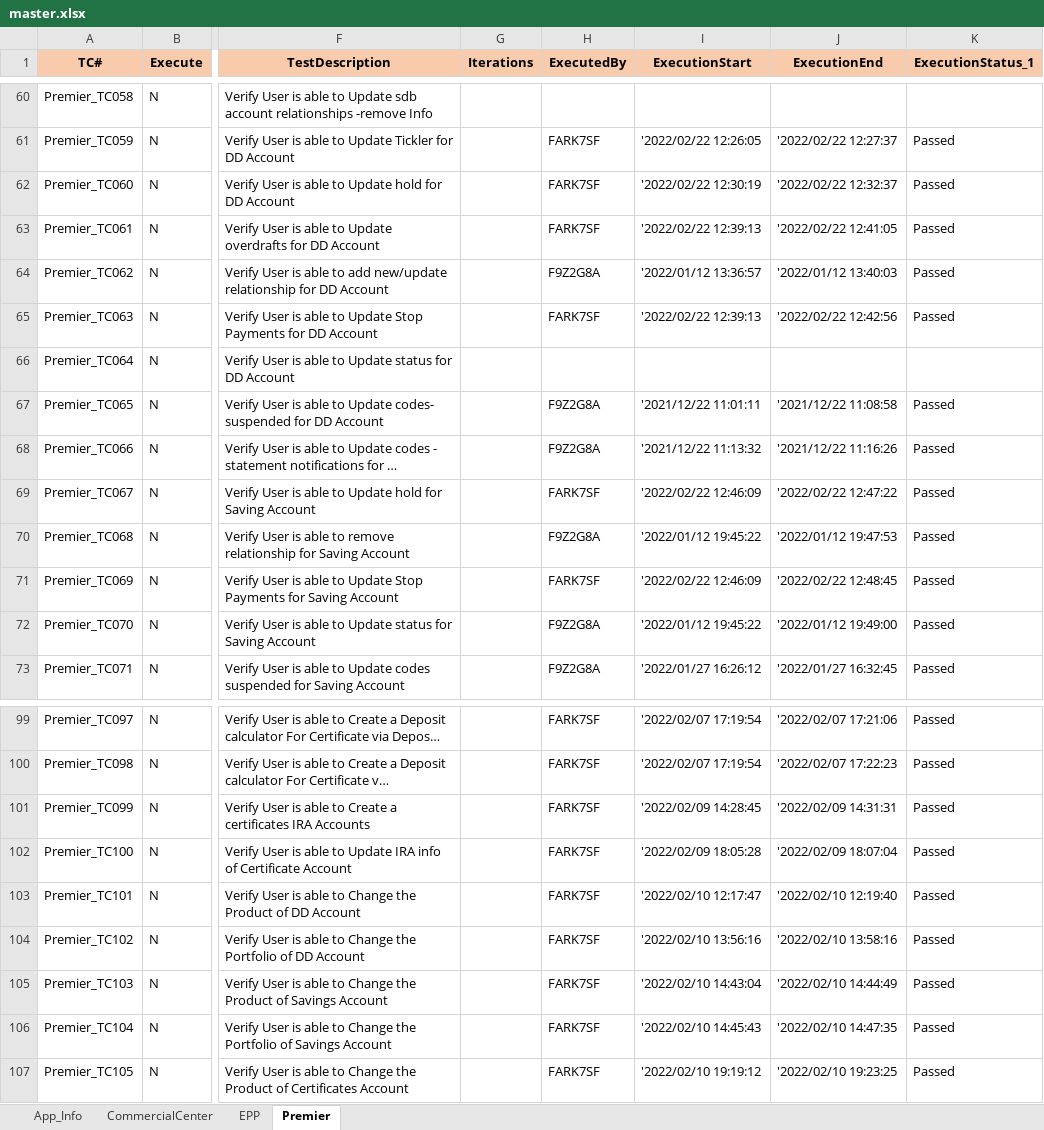
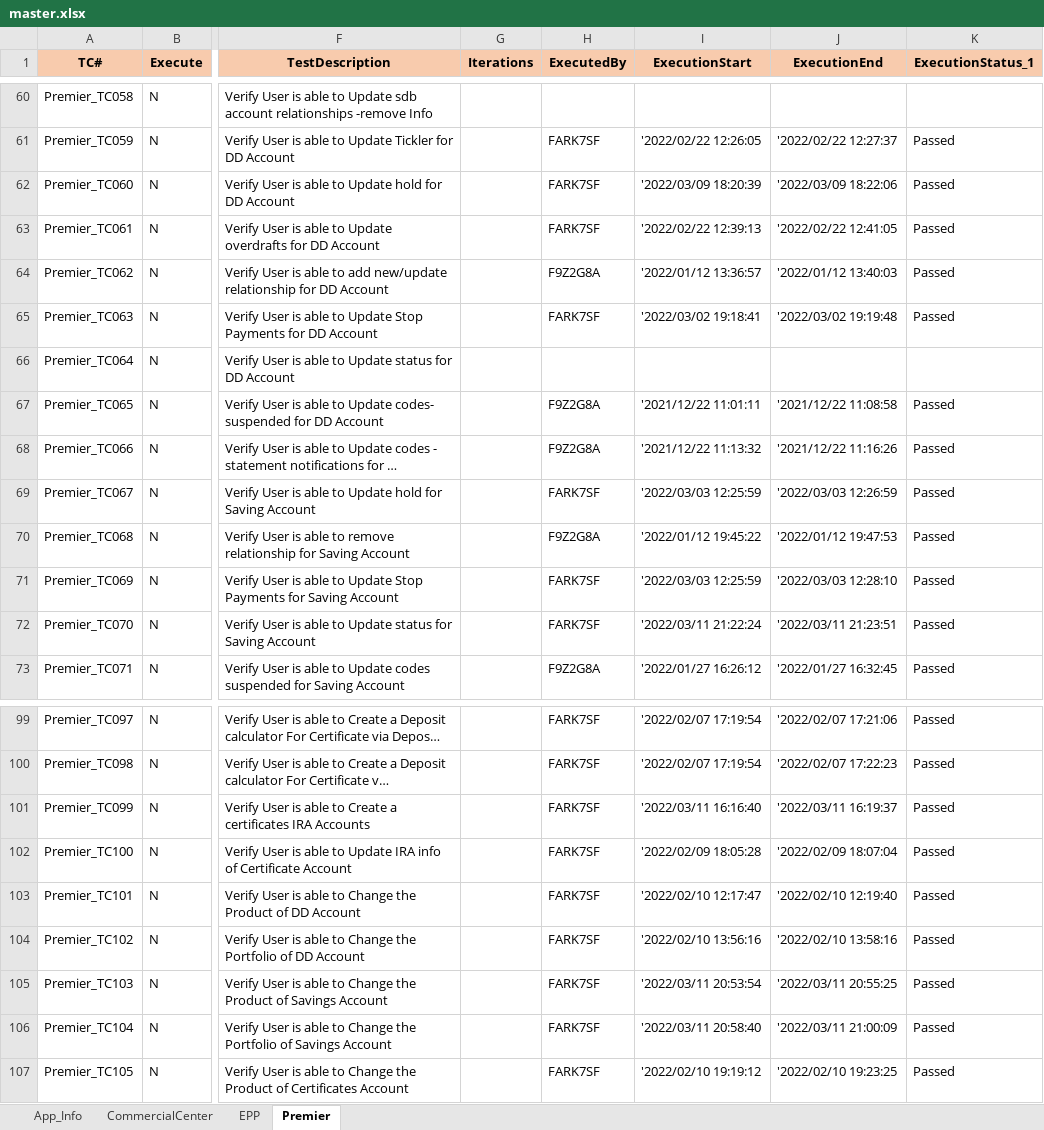
Before and after one commit to mokshamukh/Test_Automation, an Excel workbook: src/main/resources/testdesign/testcontroller/master.xlsx, sheet Premier, drawn as a sheet; only a part is shown, gaps mark what is left out; long unchanged cells end in …; values as stored, in another font and other column widths than the file's, no borders; the diff covers the shown part only; the diff names each change by its address in the sheet, - before the commit and + after, or states it on an @@ line.

```diff
--- a/src/main/resources/testdesign/testcontroller/master.xlsx (sheet Premier)
+++ b/src/main/resources/testdesign/testcontroller/master.xlsx (sheet Premier)
-I62 (ExecutionStart): '2022/02/22 12:30:19
+I62 (ExecutionStart): '2022/03/09 18:20:39
-J62 (ExecutionEnd): '2022/02/22 12:32:37
+J62 (ExecutionEnd): '2022/03/09 18:22:06
-I65 (ExecutionStart): '2022/02/22 12:39:13
+I65 (ExecutionStart): '2022/03/02 19:18:41
-J65 (ExecutionEnd): '2022/02/22 12:42:56
+J65 (ExecutionEnd): '2022/03/02 19:19:48
-I69 (ExecutionStart): '2022/02/22 12:46:09
+I69 (ExecutionStart): '2022/03/03 12:25:59
-J69 (ExecutionEnd): '2022/02/22 12:47:22
+J69 (ExecutionEnd): '2022/03/03 12:26:59
-I71 (ExecutionStart): '2022/02/22 12:46:09
+I71 (ExecutionStart): '2022/03/03 12:25:59
-J71 (ExecutionEnd): '2022/02/22 12:48:45
+J71 (ExecutionEnd): '2022/03/03 12:28:10
-H72 (ExecutedBy): F9Z2G8A
+H72 (ExecutedBy): FARK7SF
-I72 (ExecutionStart): '2022/01/12 19:45:22
+I72 (ExecutionStart): '2022/03/11 21:22:24
-J72 (ExecutionEnd): '2022/01/12 19:49:00
+J72 (ExecutionEnd): '2022/03/11 21:23:51
-I101 (ExecutionStart): '2022/02/09 14:28:45
+I101 (ExecutionStart): '2022/03/11 16:16:40
-J101 (ExecutionEnd): '2022/02/09 14:31:31
+J101 (ExecutionEnd): '2022/03/11 16:19:37
-I105 (ExecutionStart): '2022/02/10 14:43:04
+I105 (ExecutionStart): '2022/03/11 20:53:54
-J105 (ExecutionEnd): '2022/02/10 14:44:49
+J105 (ExecutionEnd): '2022/03/11 20:55:25
-I106 (ExecutionStart): '2022/02/10 14:45:43
+I106 (ExecutionStart): '2022/03/11 20:58:40
-J106 (ExecutionEnd): '2022/02/10 14:47:35
+J106 (ExecutionEnd): '2022/03/11 21:00:09
```
Also changed, not shown: 101 edited cells elsewhere in this sheet, 8 other files.
